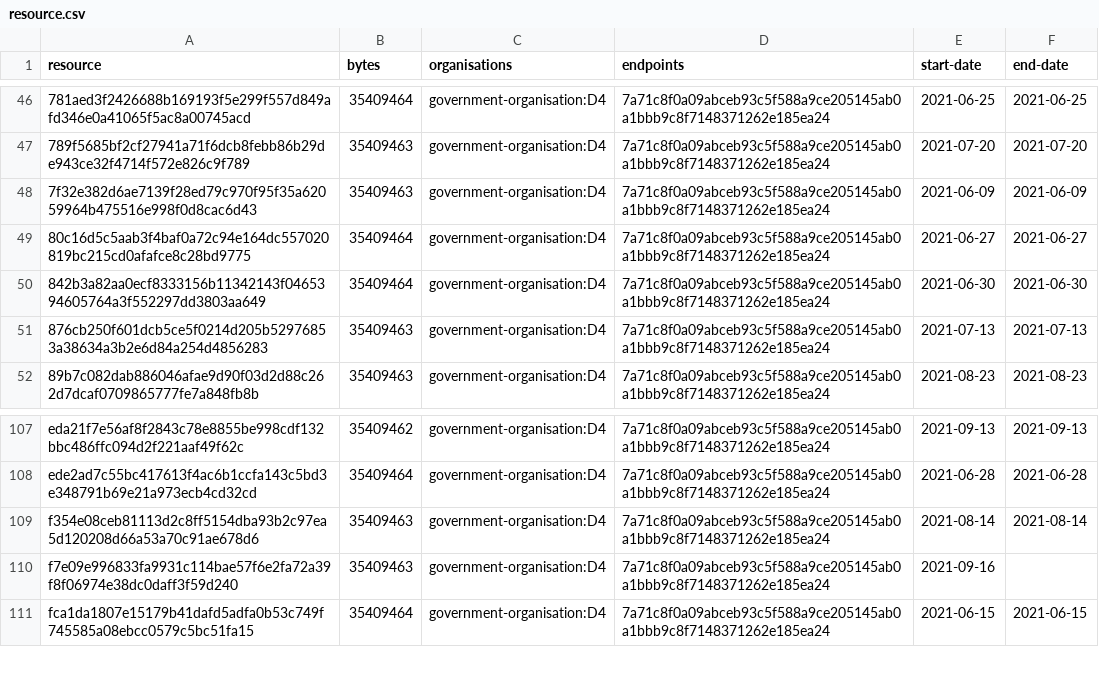
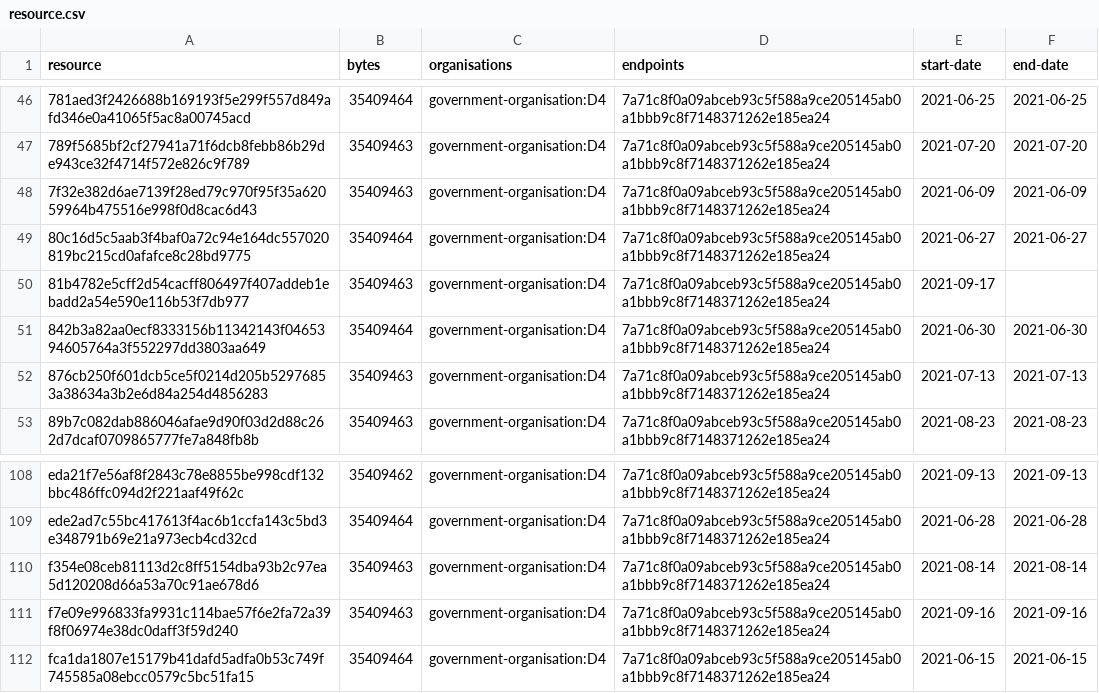
Before and after one commit to digital-land/green-belt-collection, a CSV file: collection/resource.csv, drawn as a sheet; only a part is shown, gaps mark what is left out.

Commit message:
Collection 2021-09-17

```diff
--- a/collection/resource.csv
+++ b/collection/resource.csv
@@ -49,2 +49,3 @@ resource,bytes,organisations,endpoints,start-date,end-date
 80c16d5c5aab3f4baf0a72c94e164dc557020819bc215cd0afafce8c28bd9775,35409464,government-organisation:D4,7a71c8f0a09abceb93c5f588a9ce205145ab0a1bbb9c8f7148371262e185ea24,2021-06-27,2021-06-27
+81b4782e5cff2d54cacff806497f407addeb1ebadd2a54e590e116b53f7db977,35409463,government-organisation:D4,7a71c8f0a09abceb93c5f588a9ce205145ab0a1bbb9c8f7148371262e185ea24,2021-09-17,
 842b3a82aa0ecf8333156b11342143f0465394605764a3f552297dd3803aa649,35409464,government-organisation:D4,7a71c8f0a09abceb93c5f588a9ce205145ab0a1bbb9c8f7148371262e185ea24,2021-06-30,2021-06-30
@@ -109,3 +110,3 @@ ede2ad7c55bc417613f4ac6b1ccfa143c5bd3e348791b69e21a973ecb4cd32cd,35409464,govern
 f354e08ceb81113d2c8ff5154dba93b2c97ea5d120208d66a53a70c91ae678d6,35409463,government-organisation:D4,7a71c8f0a09abceb93c5f588a9ce205145ab0a1bbb9c8f7148371262e185ea24,2021-08-14,2021-08-14
-f7e09e996833fa9931c114bae57f6e2fa72a39f8f06974e38dc0daff3f59d240,35409463,government-organisation:D4,7a71c8f0a09abceb93c5f588a9ce205145ab0a1bbb9c8f7148371262e185ea24,2021-09-16,
+f7e09e996833fa9931c114bae57f6e2fa72a39f8f06974e38dc0daff3f59d240,35409463,government-organisation:D4,7a71c8f0a09abceb93c5f588a9ce205145ab0a1bbb9c8f7148371262e185ea24,2021-09-16,2021-09-16
 fca1da1807e15179b41dafd5adfa0b53c749f745585a08ebcc0579c5bc51fa15,35409464,government-organisation:D4,7a71c8f0a09abceb93c5f588a9ce205145ab0a1bbb9c8f7148371262e185ea24,2021-06-15,2021-06-15
```
Also changed, not shown: collection/log.csv, 1 other file.
